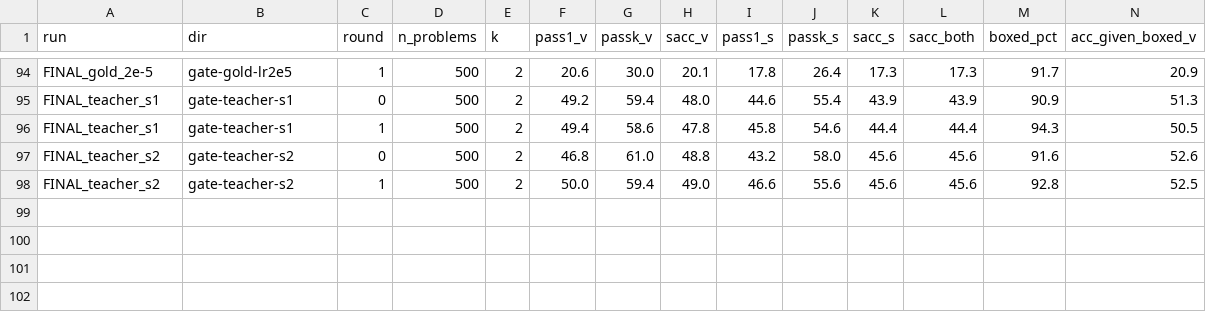
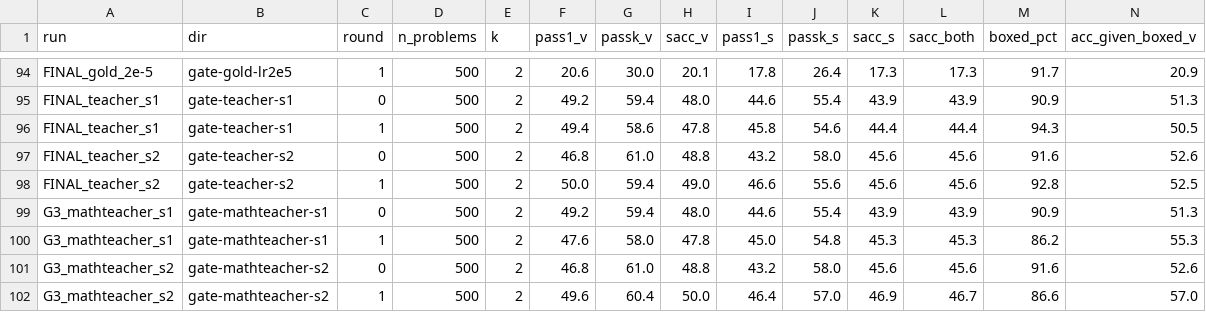
Before and after one commit to tsan2711/DACNTT_2026, a CSV file: results/viec3/regrade/summary.csv, drawn as a sheet; only a part is shown, gaps mark what is left out; rows hold the shown columns only; the diff names each change by its address in the sheet, - before the commit and + after, or states it on an @@ line.

```diff
--- a/results/viec3/regrade/summary.csv
+++ b/results/viec3/regrade/summary.csv
+row 99: G3_mathteacher_s1 | gate-mathteacher-s1 | 0 | 500 | 2 | 49.2 | 59.4 | 48.0 | 44.6 | 55.4 | 43.9 | 43.9 | 90.9 | 51.3
+row 100: G3_mathteacher_s1 | gate-mathteacher-s1 | 1 | 500 | 2 | 47.6 | 58.0 | 47.8 | 45.0 | 54.8 | 45.3 | 45.3 | 86.2 | 55.3
+row 101: G3_mathteacher_s2 | gate-mathteacher-s2 | 0 | 500 | 2 | 46.8 | 61.0 | 48.8 | 43.2 | 58.0 | 45.6 | 45.6 | 91.6 | 52.6
+row 102: G3_mathteacher_s2 | gate-mathteacher-s2 | 1 | 500 | 2 | 49.6 | 60.4 | 50.0 | 46.4 | 57.0 | 46.9 | 46.7 | 86.6 | 57.0
```
Also changed, not shown: 38 other files.
